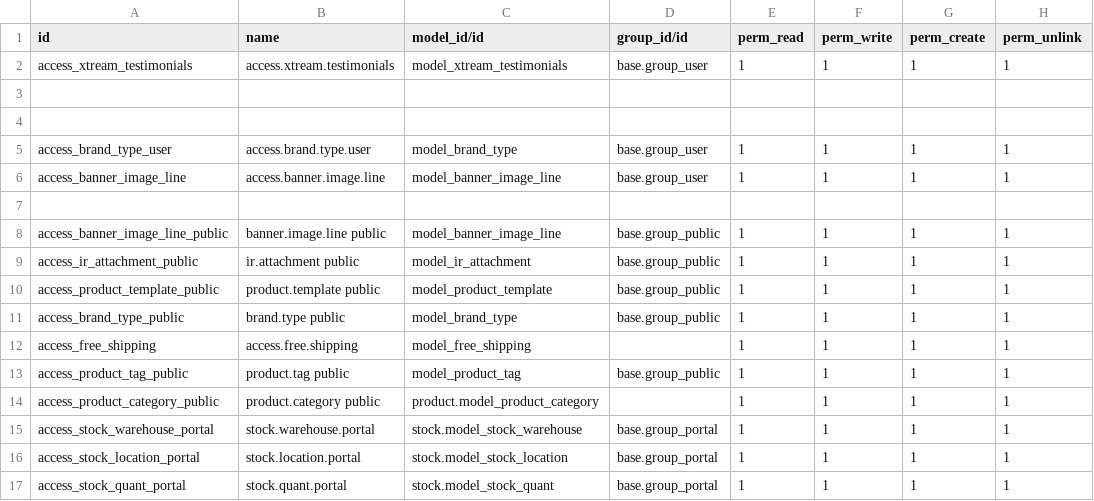
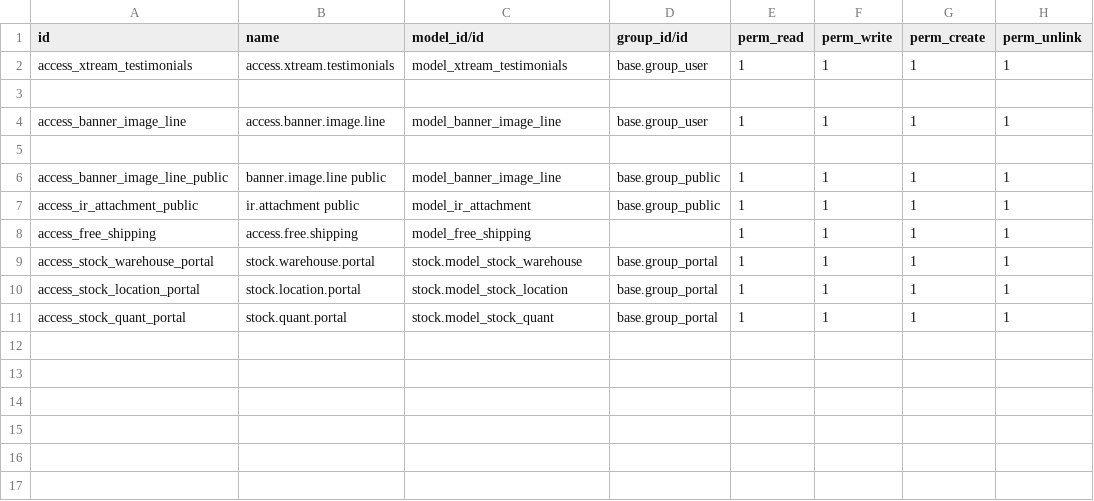
Before and after one commit to lytics-mx/Novusred, a CSV file: theme_xtream/security/ir.model.access.csv, drawn as a sheet; the diff names each change by its address in the sheet, - before the commit and + after, or states it on an @@ line.

Commit message:
Update ir.model.access.csv

```diff
--- a/theme_xtream/security/ir.model.access.csv
+++ b/theme_xtream/security/ir.model.access.csv
-row 4: (empty)
-row 5: access_brand_type_user | access.brand.type.user | model_brand_type | base.group_user | 1 | 1 | 1 | 1
-row 10: access_product_template_public | product.template public | model_product_template | base.group_public | 1 | 1 | 1 | 1
-row 11: access_brand_type_public | brand.type public | model_brand_type | base.group_public | 1 | 1 | 1 | 1
-row 13: access_product_tag_public | product.tag public | model_product_tag | base.group_public | 1 | 1 | 1 | 1
-row 14: access_product_category_public | product.category public | product.model_product_category |  | 1 | 1 | 1 | 1
```
